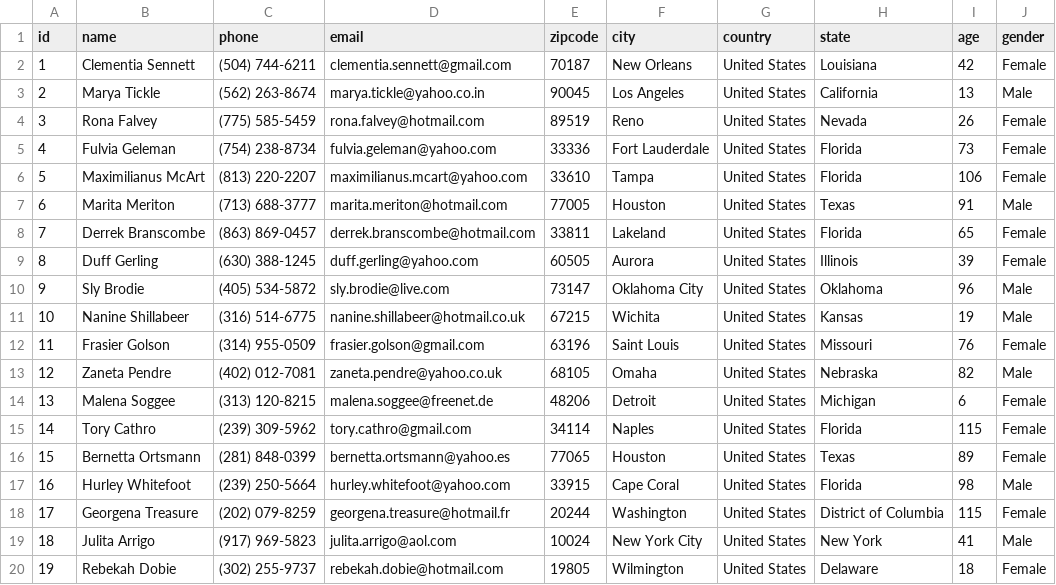
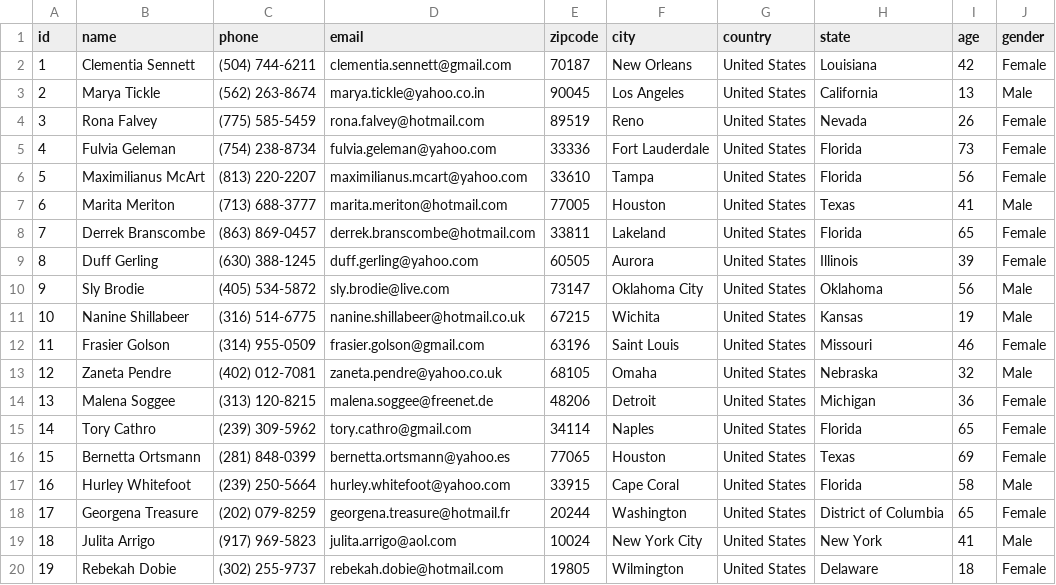
Before and after one commit to harshita-dhakad/neo4j_pratice_dataset, a CSV file: users_data.csv, drawn as a sheet; only a part is shown; the diff covers the shown part only.

Commit message:
correct age

```diff
--- a/users_data.csv
+++ b/users_data.csv
@@ -5,15 +5,15 @@ id,name,phone,email,zipcode,city,country,state,age,gender
 4,Fulvia Geleman,(754) 238-8734,fulvia.geleman@yahoo.com,33336,Fort Lauderdale,United States,Florida,73,Female
-5,Maximilianus McArt,(813) 220-2207,maximilianus.mcart@yahoo.com,33610,Tampa,United States,Florida,106,Female
-6,Marita Meriton,(713) 688-3777,marita.meriton@hotmail.com,77005,Houston,United States,Texas,91,Male
+5,Maximilianus McArt,(813) 220-2207,maximilianus.mcart@yahoo.com,33610,Tampa,United States,Florida,56,Female
+6,Marita Meriton,(713) 688-3777,marita.meriton@hotmail.com,77005,Houston,United States,Texas,41,Male
 7,Derrek Branscombe,(863) 869-0457,derrek.branscombe@hotmail.com,33811,Lakeland,United States,Florida,65,Female
 8,Duff Gerling,(630) 388-1245,duff.gerling@yahoo.com,60505,Aurora,United States,Illinois,39,Female
-9,Sly Brodie,(405) 534-5872,sly.brodie@live.com,73147,Oklahoma City,United States,Oklahoma,96,Male
+9,Sly Brodie,(405) 534-5872,sly.brodie@live.com,73147,Oklahoma City,United States,Oklahoma,56,Male
 10,Nanine Shillabeer,(316) 514-6775,nanine.shillabeer@hotmail.co.uk,67215,Wichita,United States,Kansas,19,Male
-11,Frasier Golson,(314) 955-0509,frasier.golson@gmail.com,63196,Saint Louis,United States,Missouri,76,Female
-12,Zaneta Pendre,(402) 012-7081,zaneta.pendre@yahoo.co.uk,68105,Omaha,United States,Nebraska,82,Male
-13,Malena Soggee,(313) 120-8215,malena.soggee@freenet.de,48206,Detroit,United States,Michigan,6,Female
-14,Tory Cathro,(239) 309-5962,tory.cathro@gmail.com,34114,Naples,United States,Florida,115,Female
-15,Bernetta Ortsmann,(281) 848-0399,bernetta.ortsmann@yahoo.es,77065,Houston,United States,Texas,89,Female
-16,Hurley Whitefoot,(239) 250-5664,hurley.whitefoot@yahoo.com,33915,Cape Coral,United States,Florida,98,Male
-17,Georgena Treasure,(202) 079-8259,georgena.treasure@hotmail.fr,20244,Washington,United States,District of Columbia,115,Female
+11,Frasier Golson,(314) 955-0509,frasier.golson@gmail.com,63196,Saint Louis,United States,Missouri,46,Female
+12,Zaneta Pendre,(402) 012-7081,zaneta.pendre@yahoo.co.uk,68105,Omaha,United States,Nebraska,32,Male
+13,Malena Soggee,(313) 120-8215,malena.soggee@freenet.de,48206,Detroit,United States,Michigan,36,Female
+14,Tory Cathro,(239) 309-5962,tory.cathro@gmail.com,34114,Naples,United States,Florida,65,Female
+15,Bernetta Ortsmann,(281) 848-0399,bernetta.ortsmann@yahoo.es,77065,Houston,United States,Texas,69,Female
+16,Hurley Whitefoot,(239) 250-5664,hurley.whitefoot@yahoo.com,33915,Cape Coral,United States,Florida,58,Male
+17,Georgena Treasure,(202) 079-8259,georgena.treasure@hotmail.fr,20244,Washington,United States,District of Columbia,65,Female
 18,Julita Arrigo,(917) 969-5823,julita.arrigo@aol.com,10024,New York City,United States,New York,41,Male
```
Also changed, not shown: 23 edited cells elsewhere in this file.
